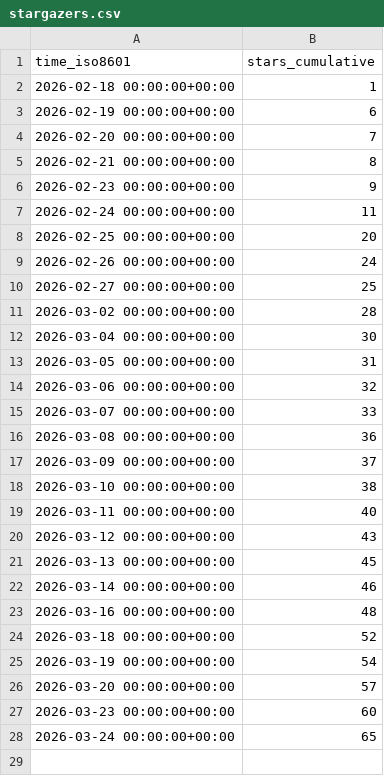
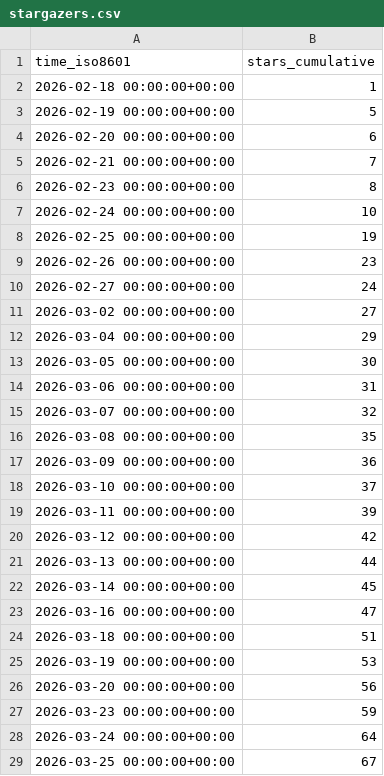
Before and after one commit to rodrnippoo/power-platform-skills, a CSV file: microsoft/power-platform-skills/ghrs-data/stargazers.csv, drawn as a sheet.

```diff
--- a/microsoft/power-platform-skills/ghrs-data/stargazers.csv
+++ b/microsoft/power-platform-skills/ghrs-data/stargazers.csv
@@ -2,27 +2,28 @@ time_iso8601,stars_cumulative
 2026-02-18 00:00:00+00:00,1
-2026-02-19 00:00:00+00:00,6
-2026-02-20 00:00:00+00:00,7
-2026-02-21 00:00:00+00:00,8
-2026-02-23 00:00:00+00:00,9
-2026-02-24 00:00:00+00:00,11
-2026-02-25 00:00:00+00:00,20
-2026-02-26 00:00:00+00:00,24
-2026-02-27 00:00:00+00:00,25
-2026-03-02 00:00:00+00:00,28
-2026-03-04 00:00:00+00:00,30
-2026-03-05 00:00:00+00:00,31
-2026-03-06 00:00:00+00:00,32
-2026-03-07 00:00:00+00:00,33
-2026-03-08 00:00:00+00:00,36
-2026-03-09 00:00:00+00:00,37
-2026-03-10 00:00:00+00:00,38
-2026-03-11 00:00:00+00:00,40
-2026-03-12 00:00:00+00:00,43
-2026-03-13 00:00:00+00:00,45
-2026-03-14 00:00:00+00:00,46
-2026-03-16 00:00:00+00:00,48
-2026-03-18 00:00:00+00:00,52
-2026-03-19 00:00:00+00:00,54
-2026-03-20 00:00:00+00:00,57
-2026-03-23 00:00:00+00:00,60
-2026-03-24 00:00:00+00:00,65
+2026-02-19 00:00:00+00:00,5
+2026-02-20 00:00:00+00:00,6
+2026-02-21 00:00:00+00:00,7
+2026-02-23 00:00:00+00:00,8
+2026-02-24 00:00:00+00:00,10
+2026-02-25 00:00:00+00:00,19
+2026-02-26 00:00:00+00:00,23
+2026-02-27 00:00:00+00:00,24
+2026-03-02 00:00:00+00:00,27
+2026-03-04 00:00:00+00:00,29
+2026-03-05 00:00:00+00:00,30
+2026-03-06 00:00:00+00:00,31
+2026-03-07 00:00:00+00:00,32
+2026-03-08 00:00:00+00:00,35
+2026-03-09 00:00:00+00:00,36
+2026-03-10 00:00:00+00:00,37
+2026-03-11 00:00:00+00:00,39
+2026-03-12 00:00:00+00:00,42
+2026-03-13 00:00:00+00:00,44
+2026-03-14 00:00:00+00:00,45
+2026-03-16 00:00:00+00:00,47
+2026-03-18 00:00:00+00:00,51
+2026-03-19 00:00:00+00:00,53
+2026-03-20 00:00:00+00:00,56
+2026-03-23 00:00:00+00:00,59
+2026-03-24 00:00:00+00:00,64
+2026-03-25 00:00:00+00:00,67
```
